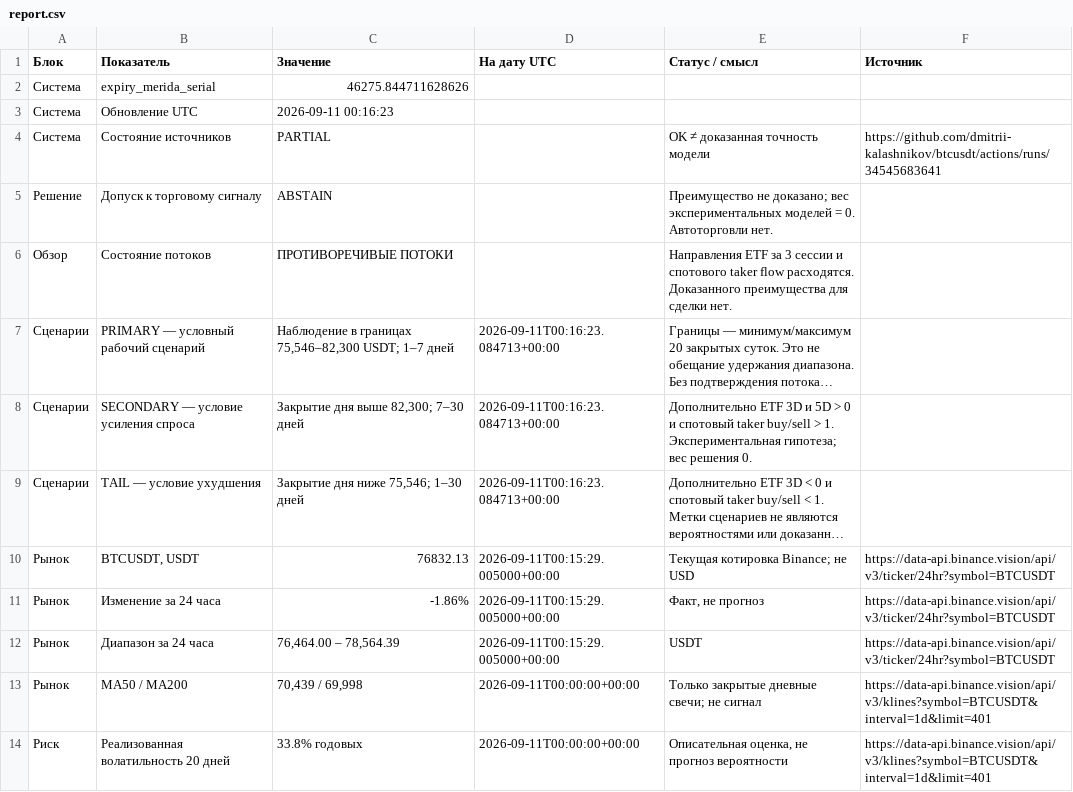
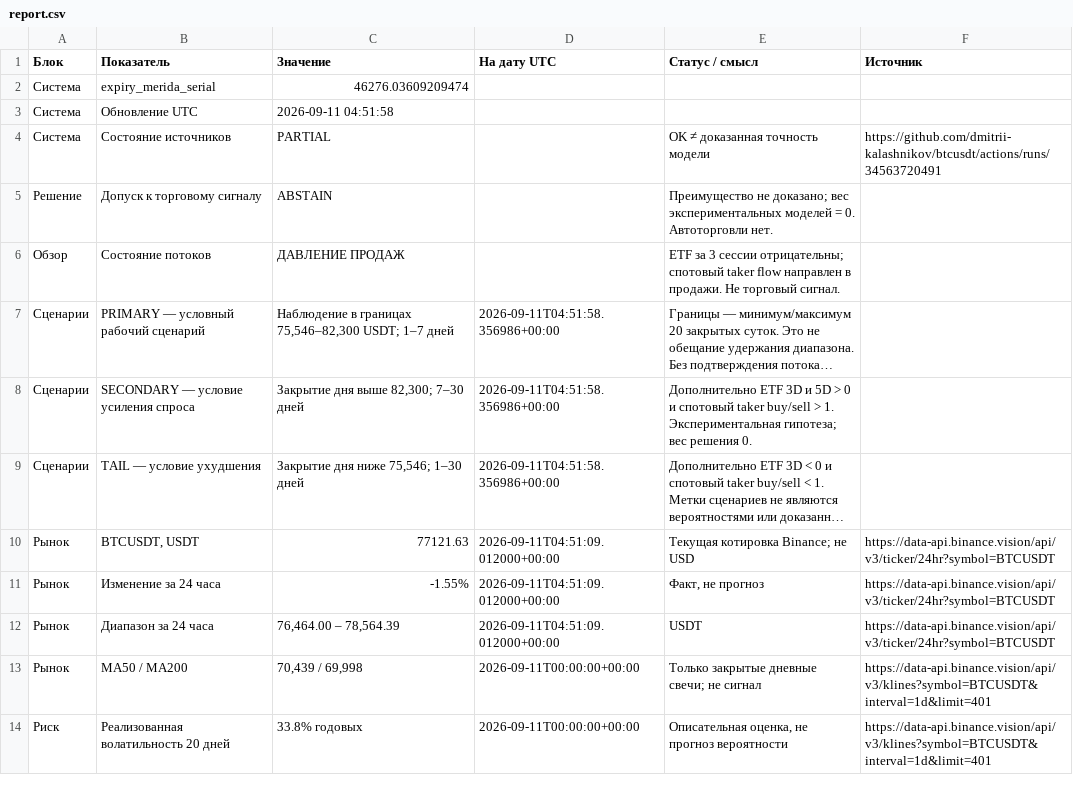
Before and after one commit to dmitrii-kalashnikov/btcusdt, a CSV file: live/report.csv, drawn as a sheet; only a part is shown; long unchanged cells end in …; the diff covers the shown part only; the diff names each change by its address in the sheet, - before the commit and + after, or states it on an @@ line.

Commit message:
report: BTC verified snapshot 2026-09-11T04:52Z

```diff
--- a/live/report.csv
+++ b/live/report.csv
-C2 (Значение): 46275.844711628626
+C2 (Значение): 46276.03609209474
-C3 (Значение): 2026-09-11 00:16:23
+C3 (Значение): 2026-09-11 04:51:58
-F4 (Источник): https://github.com/dmitrii-kalashnikov/btcusdt/actions/runs/34545683641
+F4 (Источник): https://github.com/dmitrii-kalashnikov/btcusdt/actions/runs/34563720491
-C6 (Значение): ПРОТИВОРЕЧИВЫЕ ПОТОКИ
+C6 (Значение): ДАВЛЕНИЕ ПРОДАЖ
-E6 (Статус / смысл): Направления ETF за 3 сессии и спотового taker flow расходятся. Доказанного преимущества для сделки нет.
+E6 (Статус / смысл): ETF за 3 сессии отрицательны; спотовый taker flow направлен в продажи. Не торговый сигнал.
-D7:D9 (На дату UTC): 2026-09-11T00:16:23.084713+00:00
+D7:D9 (На дату UTC): 2026-09-11T04:51:58.356986+00:00
-C10 (Значение): 76832.13
+C10 (Значение): 77121.63
-D10:D12 (На дату UTC): 2026-09-11T00:15:29.005000+00:00
+D10:D12 (На дату UTC): 2026-09-11T04:51:09.012000+00:00
-C11 (Значение): -1.86%
+C11 (Значение): -1.55%
```
Also changed, not shown: 23 edited cells elsewhere in this file, 1 other file.
